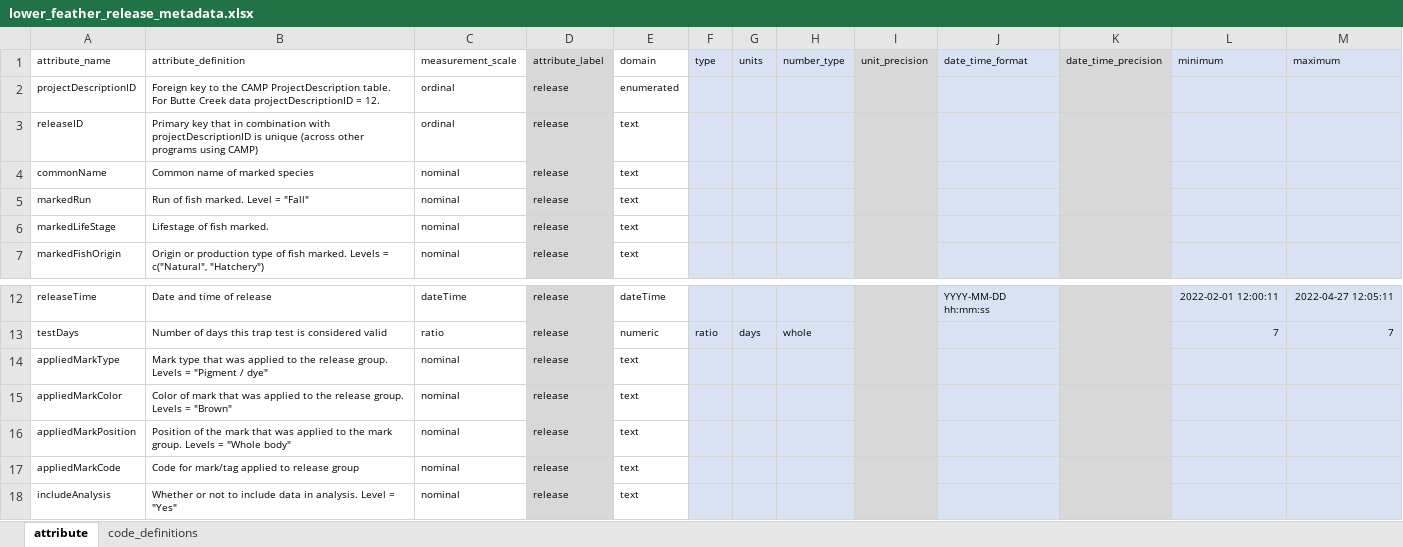
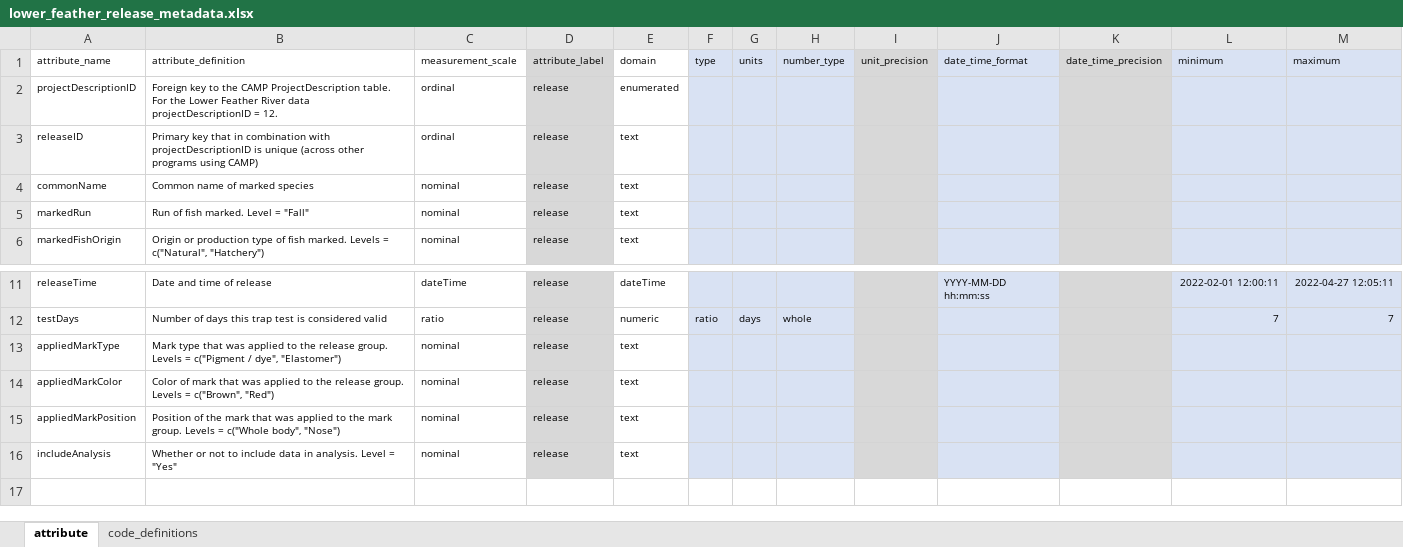
Before and after one commit to FlowWest/jpe-lower-feather-edi, an Excel workbook: data-raw/metadata/lower_feather_release_metadata.xlsx, sheet attribute, drawn as a sheet; only a part is shown, gaps mark what is left out; values as stored, in another font and other column widths than the file's, no borders; removed rows and columns are numbered as before the commit, all else as after; the diff names each change by its address in the sheet, - before the commit and + after, or states it on an @@ line.

```diff
--- a/data-raw/metadata/lower_feather_release_metadata.xlsx (sheet attribute)
+++ b/data-raw/metadata/lower_feather_release_metadata.xlsx (sheet attribute)
-B2 (attribute_definition): …table. For Butte Creek data projectDescriptionID…
+B2 (attribute_definition): …table. For the Lower Feather River data projectDescriptionID…
-row 6: markedLifeStage | Lifestage of fish marked. | nominal | release | text
-B13 (attribute_definition): …Levels = "Pigment / dye"
+B13 (attribute_definition): …Levels = c("Pigment / dye", "Elastomer")
-B14 (attribute_definition): …Levels = "Brown"
+B14 (attribute_definition): …Levels = c("Brown", "Red")
-B15 (attribute_definition): …Levels = "Whole body"
+B15 (attribute_definition): …Levels = c("Whole body", "Nose")
-row 17: appliedMarkCode | Code for mark/tag applied to release group | nominal | release | text
```
Also changed, not shown: data-raw/LFR_Catch_Raw.xlsx, data-raw/LFR_Recaptures_Raw.xlsx, 8 other files.
